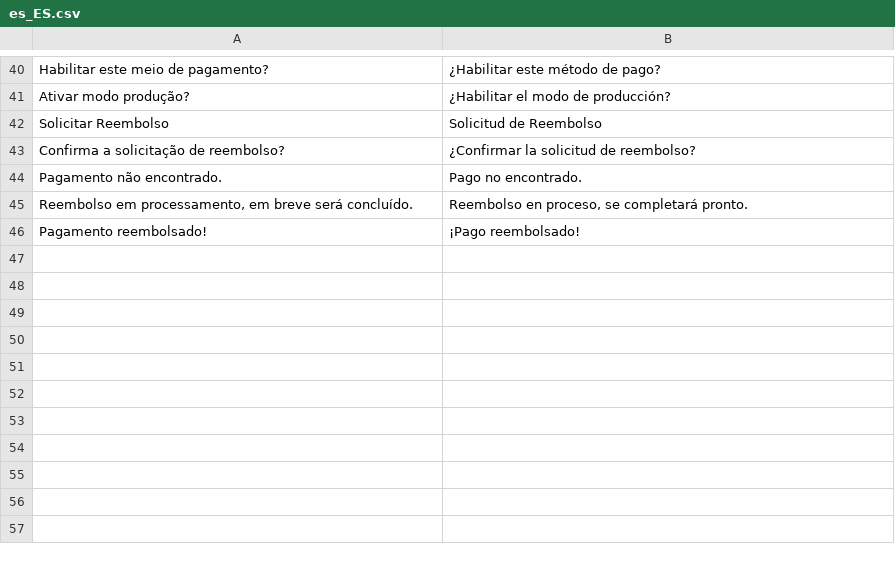
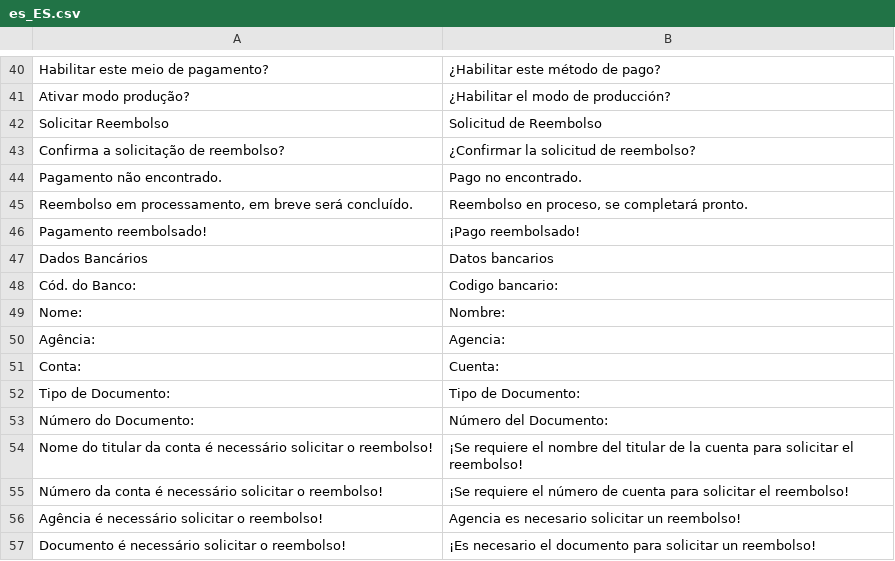
Before and after one commit to getliquido/liquidobr-magento-plugin, a CSV file: i18n/es_ES.csv, drawn as a sheet; only a part is shown, gaps mark what is left out; the diff names each change by its address in the sheet, - before the commit and + after, or states it on an @@ line.

```diff
--- a/i18n/es_ES.csv
+++ b/i18n/es_ES.csv
+row 47: Dados Bancários | Datos bancarios
+row 48: Cód. do Banco: | Codigo bancario:
+row 49: Nome: | Nombre:
+row 50: Agência: | Agencia:
+row 51: Conta: | Cuenta:
+row 52: Tipo de Documento: | Tipo de Documento:
+row 53: Número do Documento: | Número del Documento:
+row 54: Nome do titular da conta é necessário solicitar o reembolso! | ¡Se requiere el nombre del titular de la cuenta para solicitar el reembolso!
+row 55: Número da conta é necessário solicitar o reembolso! | ¡Se requiere el número de cuenta para solicitar el reembolso!
+row 56: Agência é necessário solicitar o reembolso! | Agencia es necesario solicitar un reembolso!
+row 57: Documento é necessário solicitar o reembolso! | ¡Es necesario el documento para solicitar un reembolso!
```
Also changed, not shown: i18n/es_CO.csv.
